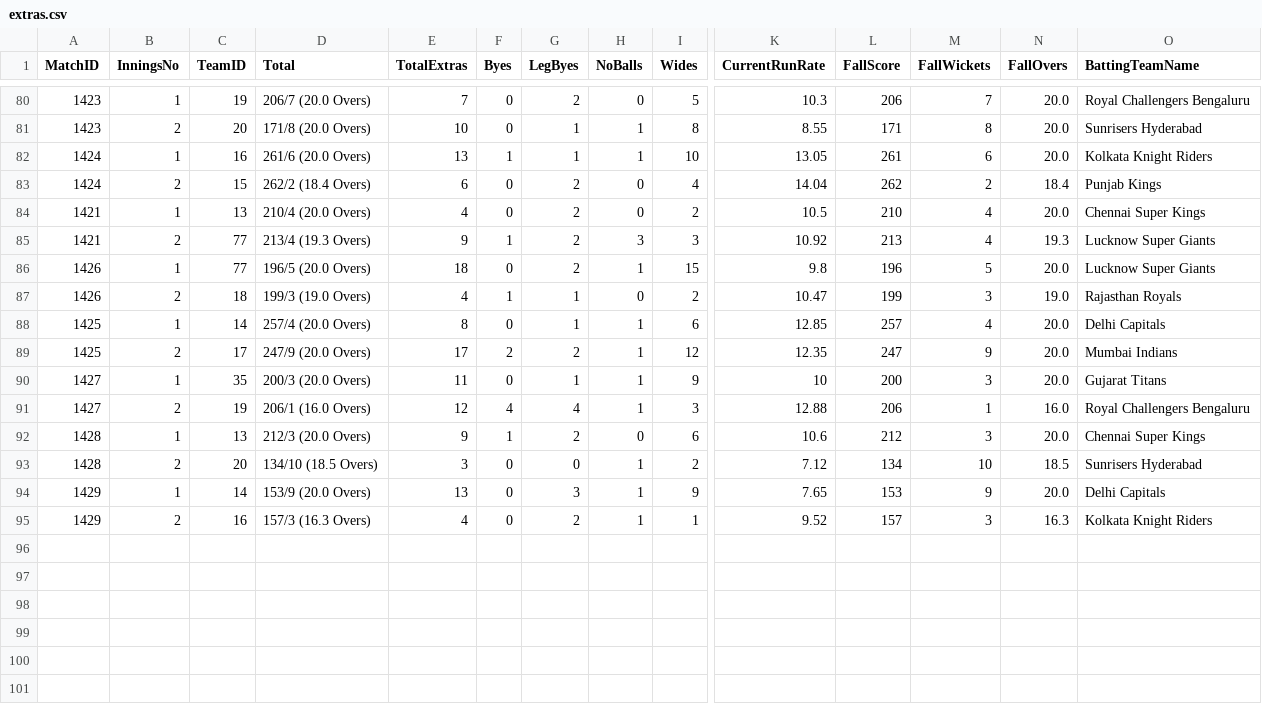
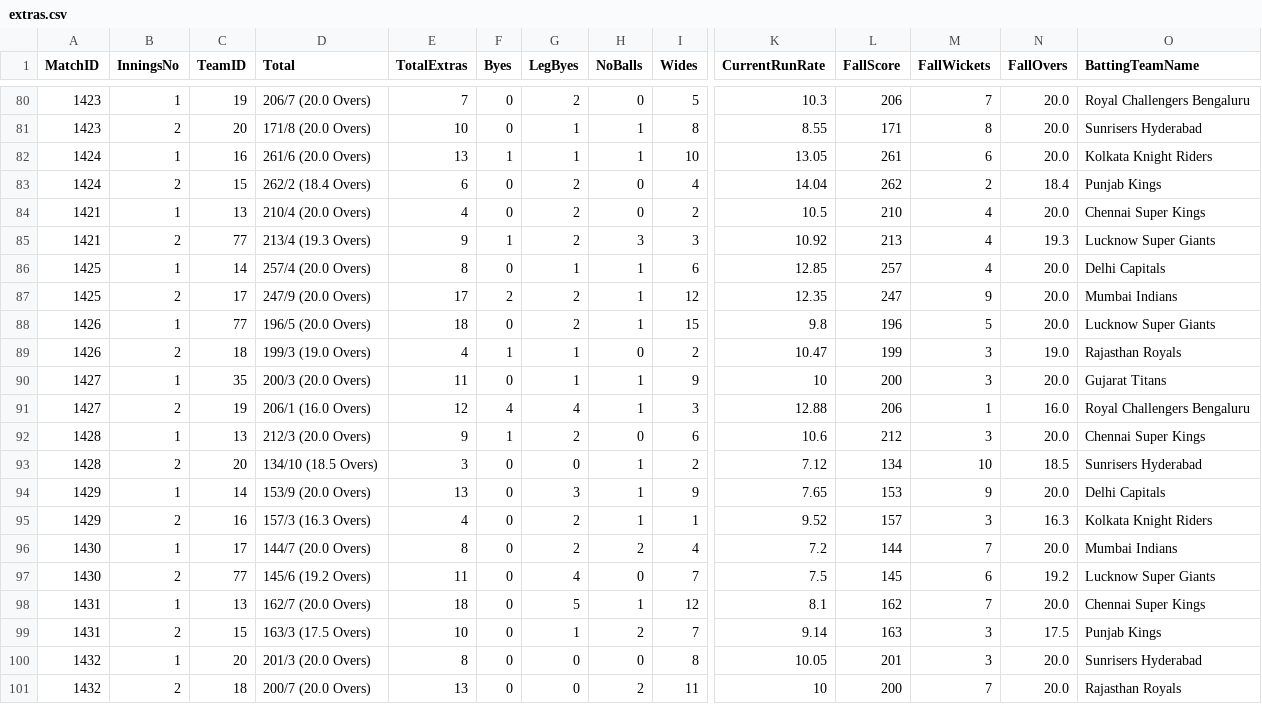
Before and after one commit to thehumanecoder/dream11-match-predictor, a CSV file: outputs/extras.csv, drawn as a sheet; only a part is shown, gaps mark what is left out; rows hold the shown columns only; the diff names each change by its address in the sheet, - before the commit and + after, or states it on an @@ line.

```diff
--- a/outputs/extras.csv
+++ b/outputs/extras.csv
@@ row 88 moved to row 86: 1425 @@
@@ row 89 moved to row 87: 1425 @@
+row 96: 1430 | 1 | 17 | 144/7 (20.0 Overs) | 8 | 0 | 2 | 2 | 4 | 7.2 | 144 | 7 | 20.0 | Mumbai Indians
+row 97: 1430 | 2 | 77 | 145/6 (19.2 Overs) | 11 | 0 | 4 | 0 | 7 | 7.5 | 145 | 6 | 19.2 | Lucknow Super Giants
+row 98: 1431 | 1 | 13 | 162/7 (20.0 Overs) | 18 | 0 | 5 | 1 | 12 | 8.1 | 162 | 7 | 20.0 | Chennai Super Kings
+row 99: 1431 | 2 | 15 | 163/3 (17.5 Overs) | 10 | 0 | 1 | 2 | 7 | 9.14 | 163 | 3 | 17.5 | Punjab Kings
+row 100: 1432 | 1 | 20 | 201/3 (20.0 Overs) | 8 | 0 | 0 | 0 | 8 | 10.05 | 201 | 3 | 20.0 | Sunrisers Hyderabad
+row 101: 1432 | 2 | 18 | 200/7 (20.0 Overs) | 13 | 0 | 0 | 2 | 11 | 10 | 200 | 7 | 20.0 | Rajasthan Royals
```
Also changed, not shown: outputs/fall_of_wickets.csv, outputs/manhattan_wickets.csv, 7 other files.
